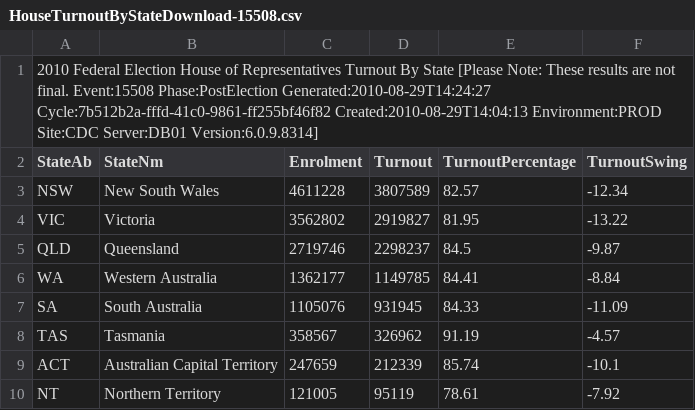
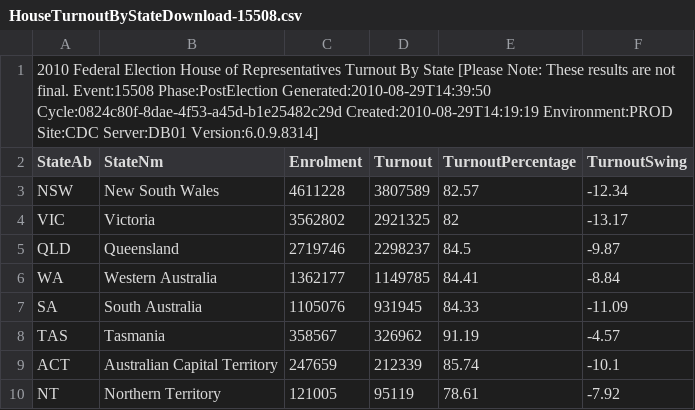
Before and after one commit to d1b/AustralianFederalElection2010CSV, a CSV file: HouseTurnoutByStateDownload-15508.csv, drawn as a sheet.

```diff
--- a/HouseTurnoutByStateDownload-15508.csv
+++ b/HouseTurnoutByStateDownload-15508.csv
@@ -1,5 +1,5 @@
-2010 Federal Election House of Representatives Turnout By State [Please Note: These results are not final. Event:15508 Phase:PostElection Generated:2010-08-29T14:24:27 Cycle:7b512b2a-fffd-41c0-9861-ff255bf46f82 Created:2010-08-29T14:04:13 Environment:PROD Site:CDC Server:DB01 Version:6.0.9.8314]
+2010 Federal Election House of Representatives Turnout By State [Please Note: These results are not final. Event:15508 Phase:PostElection Generated:2010-08-29T14:39:50 Cycle:0824c80f-8dae-4f53-a45d-b1e25482c29d Created:2010-08-29T14:19:19 Environment:PROD Site:CDC Server:DB01 Version:6.0.9.8314]
 StateAb,StateNm,Enrolment,Turnout,TurnoutPercentage,TurnoutSwing
 NSW,New South Wales,4611228,3807589,82.57,-12.34
-VIC,Victoria,3562802,2919827,81.95,-13.22
+VIC,Victoria,3562802,2921325,82,-13.17
 QLD,Queensland,2719746,2298237,84.5,-9.87
```
Also changed, not shown: HouseFirstPrefsByCandidateByVoteTypeDownload-15508.csv, HouseFirstPrefsByPartyDownload-15508.csv, 53 other files.
